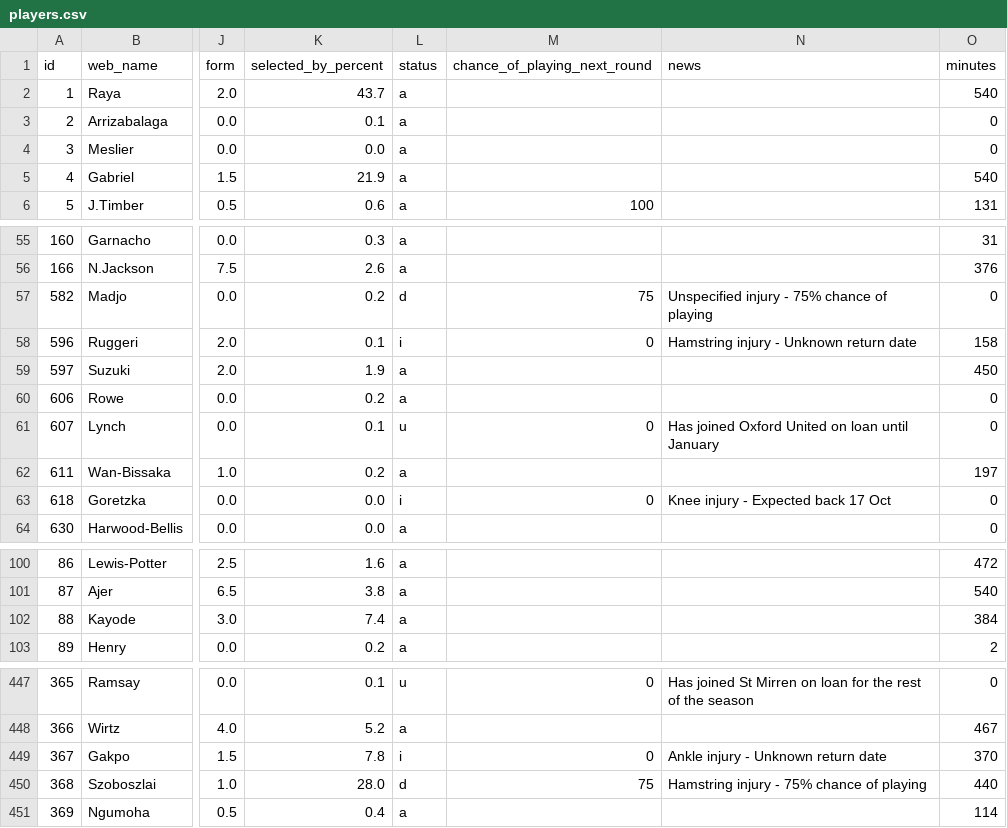
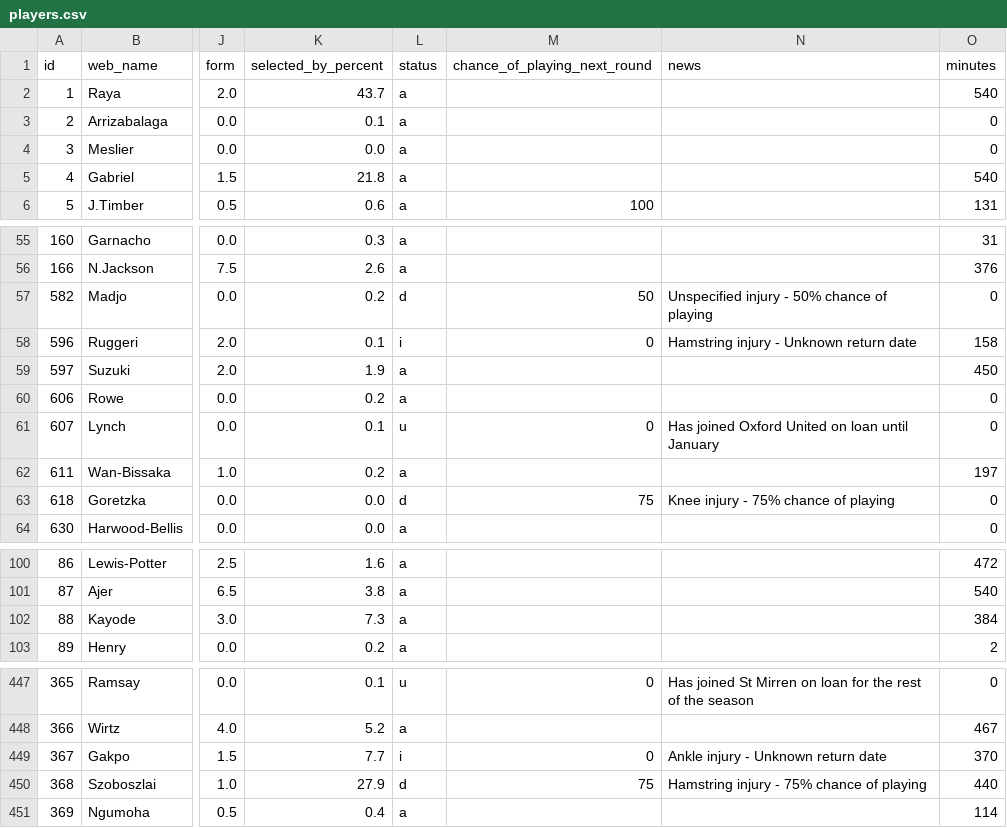
Before and after one commit to vagabondsscrapbook/fpl_data, a CSV file: players.csv, drawn as a sheet; only a part is shown, gaps mark what is left out; the diff covers the shown part only; the diff names each change by its address in the sheet, - before the commit and + after, or states it on an @@ line.

```diff
--- a/players.csv
+++ b/players.csv
-K5 (selected_by_percent): 21.9
+K5 (selected_by_percent): 21.8
-M57 (chance_of_playing_next_round): 75
+M57 (chance_of_playing_next_round): 50
-N57 (news): Unspecified injury - 75% chance of playing
+N57 (news): Unspecified injury - 50% chance of playing
-L63 (status): i
+L63 (status): d
-M63 (chance_of_playing_next_round): 0
+M63 (chance_of_playing_next_round): 75
-N63 (news): Knee injury - Expected back 17 Oct
+N63 (news): Knee injury - 75% chance of playing
-K102 (selected_by_percent): 7.4
+K102 (selected_by_percent): 7.3
-K449 (selected_by_percent): 7.8
+K449 (selected_by_percent): 7.7
-K450 (selected_by_percent): 28.0
+K450 (selected_by_percent): 27.9
```
Also changed, not shown: 12 edited cells elsewhere in this file, 5 other files.
